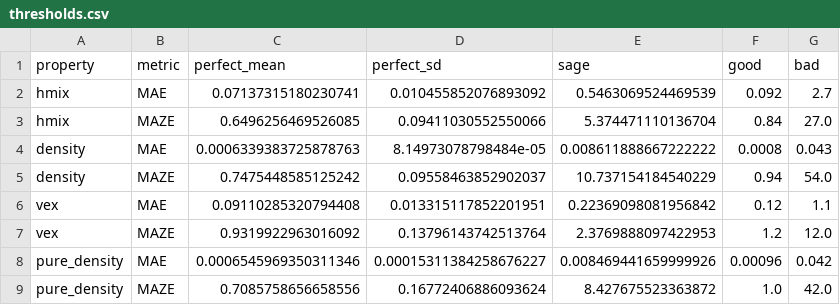
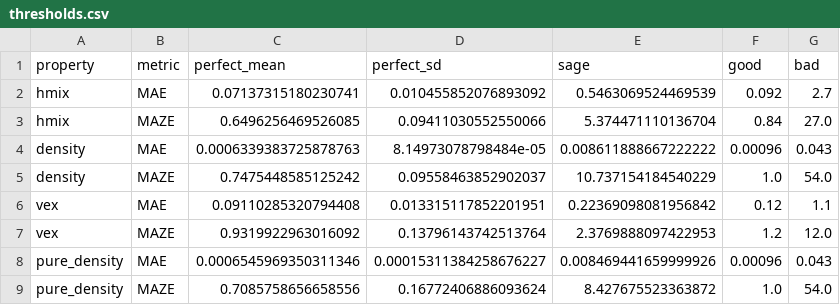
Before and after one commit to fjclark/ml-peg-liquid-mixtures-input-generation, a CSV file: data/power_analysis/thresholds.csv, drawn as a sheet.

Commit message:
Share the thresholds of mixture and pure densities
Each density metric uses the larger of the two good and bad values, so a
perfect model still scores 'good' on both and 'bad' stays at least 5 x Sage.

```diff
--- a/data/power_analysis/thresholds.csv
+++ b/data/power_analysis/thresholds.csv
@@ -3,7 +3,7 @@ hmix,MAE,0.07137315180230741,0.010455852076893092,0.5463069524469539,0.092,2.7
 hmix,MAZE,0.6496256469526085,0.09411030552550066,5.374471110136704,0.84,27.0
-density,MAE,0.0006339383725878763,8.14973078798484e-05,0.008611888667222222,0.0008,0.043
-density,MAZE,0.7475448585125242,0.09558463852902037,10.737154184540229,0.94,54.0
+density,MAE,0.0006339383725878763,8.14973078798484e-05,0.008611888667222222,0.00096,0.043
+density,MAZE,0.7475448585125242,0.09558463852902037,10.737154184540229,1.0,54.0
 vex,MAE,0.09110285320794408,0.013315117852201951,0.22369098081956842,0.12,1.1
 vex,MAZE,0.9319922963016092,0.13796143742513764,2.3769888097422953,1.2,12.0
-pure_density,MAE,0.0006545969350311346,0.00015311384258676227,0.008469441659999926,0.00096,0.042
-pure_density,MAZE,0.7085758656658556,0.16772406886093624,8.427675523363872,1.0,42.0
+pure_density,MAE,0.0006545969350311346,0.00015311384258676227,0.008469441659999926,0.00096,0.043
+pure_density,MAZE,0.7085758656658556,0.16772406886093624,8.427675523363872,1.0,54.0
```
Also changed, not shown: 7 other files.
